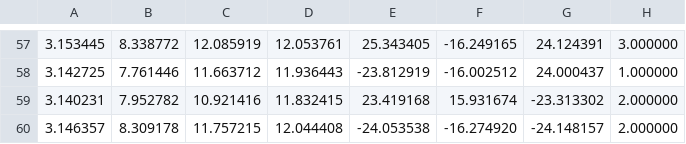
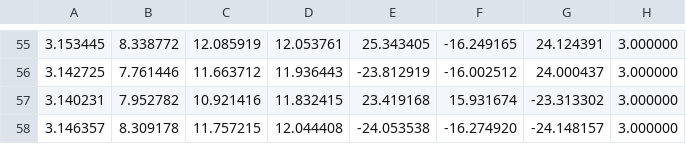
Before and after one commit to bmuftic1/POOS_Projekat, a CSV file: DeskriptorClusteringTrain.csv, drawn as a sheet; only a part is shown, gaps mark what is left out; the diff covers the shown part only.

```diff
--- a/DeskriptorClusteringTrain.csv
+++ b/DeskriptorClusteringTrain.csv
@@ -57,4 +55,4 @@
    3.153445,   8.338772,  12.085919,  12.053761,  25.343405, -16.249165,  24.124391,   3.000000
-   3.142725,   7.761446,  11.663712,  11.936443, -23.812919, -16.002512,  24.000437,   1.000000
-   3.140231,   7.952782,  10.921416,  11.832415,  23.419168,  15.931674, -23.313302,   2.000000
-   3.146357,   8.309178,  11.757215,  12.044408, -24.053538, -16.274920, -24.148157,   2.000000
+   3.142725,   7.761446,  11.663712,  11.936443, -23.812919, -16.002512,  24.000437,   3.000000
+   3.140231,   7.952782,  10.921416,  11.832415,  23.419168,  15.931674, -23.313302,   3.000000
+   3.146357,   8.309178,  11.757215,  12.044408, -24.053538, -16.274920, -24.148157,   3.000000
```
Also changed, not shown: 2 removed rows and 41 edited cells elsewhere in this file, 5 other files.
